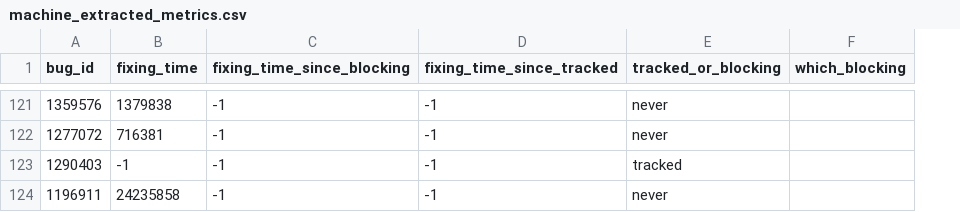
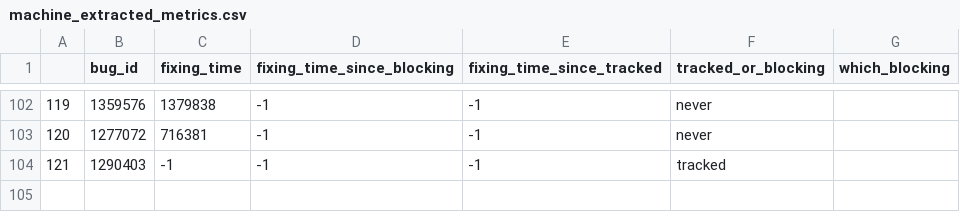
Before and after one commit to swatlab/dll_injection, a CSV file: machine_extracted_metrics.csv, drawn as a sheet; only a part is shown, gaps mark what is left out; removed rows and columns are numbered as before the commit, all else as after; the diff covers the shown part only; the diff names each change by its address in the sheet, - before the commit and + after, or states it on an @@ line.

```diff
--- a/machine_extracted_metrics.csv
+++ b/machine_extracted_metrics.csv
+column A, rows 102-104: 119 | 120 | 121
-row 124: 1196911 | 24235858 | -1 | -1 | never
```
Also changed, not shown: 19 removed rows elsewhere in this file, bug_reproducibility.csv, bug_type.csv.
